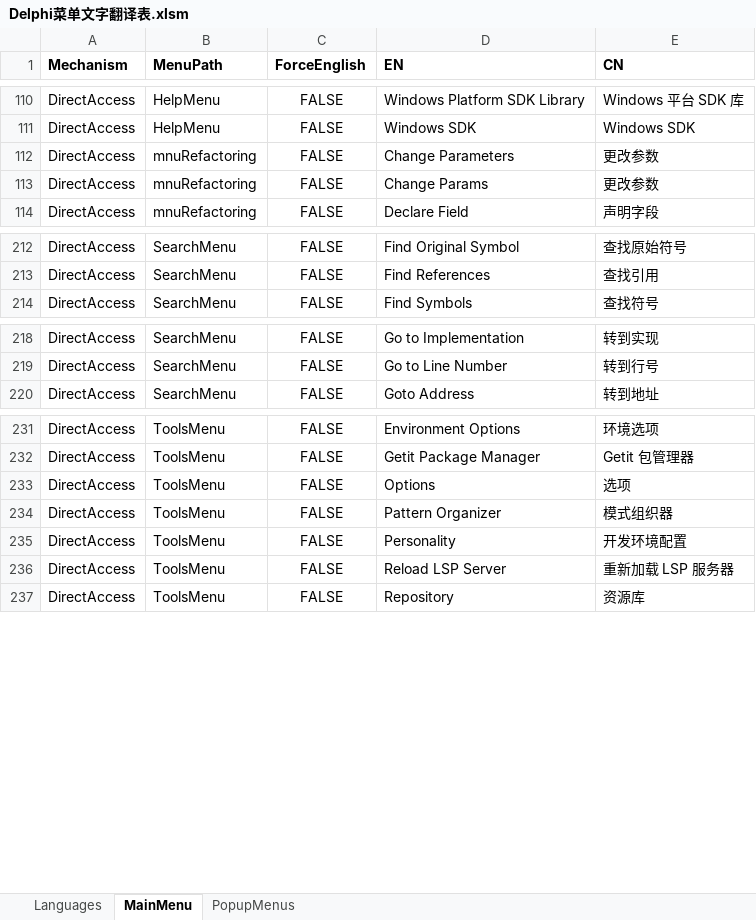
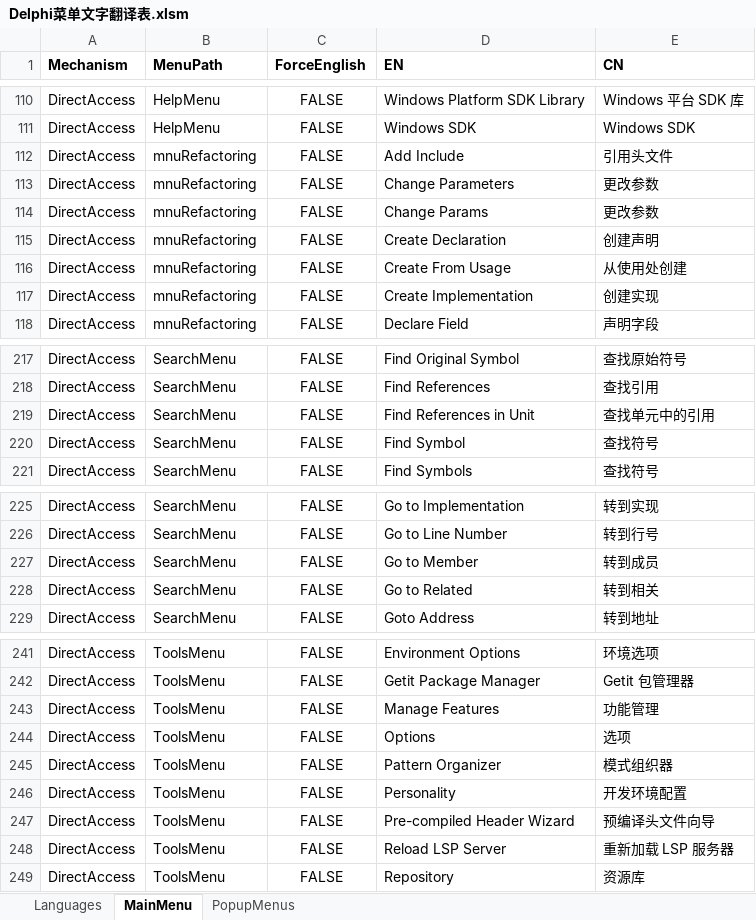
Before and after one commit to cnpack/cnwizards, an Excel workbook: Doc/Delphi菜单文字翻译表.xlsm, sheet MainMenu, drawn as a sheet; only a part is shown, gaps mark what is left out; values as stored, in another font and other column widths than the file's, no borders; the diff covers the shown part only; the diff names each change by its address in the sheet, - before the commit and + after, or states it on an @@ line.

Commit message:
* [MultiLang] Add some Missing Menu Items for C++Builder.

```diff
--- a/Doc/Delphi菜单文字翻译表.xlsm (sheet MainMenu)
+++ b/Doc/Delphi菜单文字翻译表.xlsm (sheet MainMenu)
+row 112: DirectAccess | mnuRefactoring | FALSE | Add Include | 引用头文件
+row 115: DirectAccess | mnuRefactoring | FALSE | Create Declaration | 创建声明
+row 116: DirectAccess | mnuRefactoring | FALSE | Create From Usage | 从使用处创建
+row 117: DirectAccess | mnuRefactoring | FALSE | Create Implementation | 创建实现
+row 219: DirectAccess | SearchMenu | FALSE | Find References in Unit | 查找单元中的引用
+row 220: DirectAccess | SearchMenu | FALSE | Find Symbol | 查找符号
+row 227: DirectAccess | SearchMenu | FALSE | Go to Member | 转到成员
+row 228: DirectAccess | SearchMenu | FALSE | Go to Related | 转到相关
+row 243: DirectAccess | ToolsMenu | FALSE | Manage Features | 功能管理
+row 247: DirectAccess | ToolsMenu | FALSE | Pre-compiled Header Wizard | 预编译头文件向导
```
Also changed, not shown: 3 added rows elsewhere in this sheet, 1 other file.
